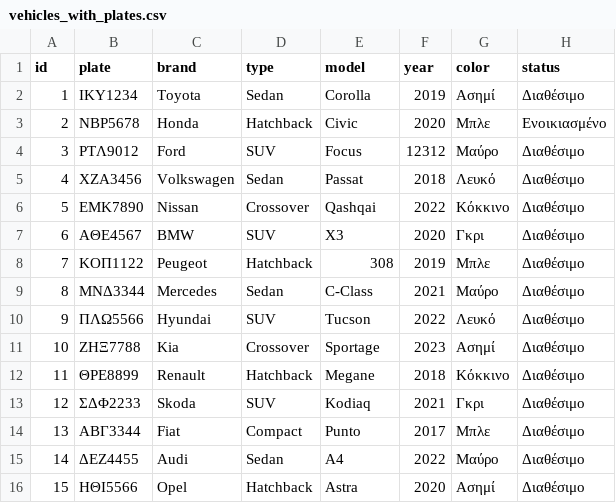
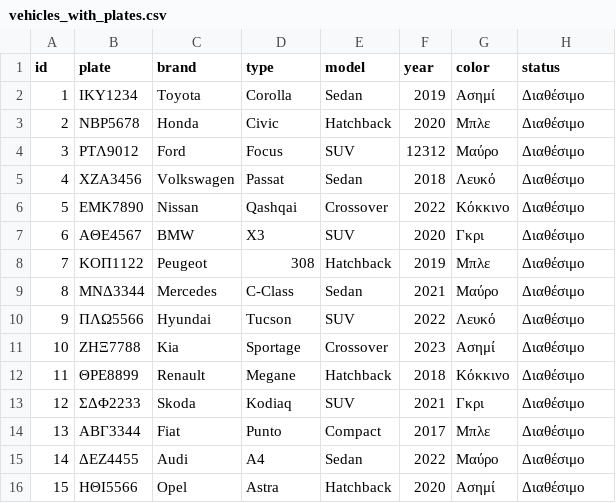
Before and after one commit to marimpal/car-rental-app, a CSV file: out/production/car-rental-app/vehicles_with_plates.csv, drawn as a sheet; only a part is shown; the diff covers the shown part only.

```diff
--- a/out/production/car-rental-app/vehicles_with_plates.csv
+++ b/out/production/car-rental-app/vehicles_with_plates.csv
@@ -1,16 +1,16 @@
 id, plate, brand, type, model, year, color, status
-1,ΙΚΥ1234,Toyota,Sedan,Corolla,2019,Ασημί,Διαθέσιμο
-2,ΝΒΡ5678,Honda,Hatchback,Civic,2020,Μπλε,Ενοικιασμένο
-3,ΡΤΛ9012,Ford,SUV,Focus,12312,Μαύρο,Διαθέσιμο
-4,ΧΖΑ3456,Volkswagen,Sedan,Passat,2018,Λευκό,Διαθέσιμο
-5,ΕΜΚ7890,Nissan,Crossover,Qashqai,2022,Κόκκινο,Διαθέσιμο
-6,ΑΘΕ4567,BMW,SUV,X3,2020,Γκρι,Διαθέσιμο
-7,ΚΟΠ1122,Peugeot,Hatchback,308,2019,Μπλε,Διαθέσιμο
-8,ΜΝΔ3344,Mercedes,Sedan,C-Class,2021,Μαύρο,Διαθέσιμο
-9,ΠΛΩ5566,Hyundai,SUV,Tucson,2022,Λευκό,Διαθέσιμο
-10,ΖΗΞ7788,Kia,Crossover,Sportage,2023,Ασημί,Διαθέσιμο
-11,ΘΡΕ8899,Renault,Hatchback,Megane,2018,Κόκκινο,Διαθέσιμο
-12,ΣΔΦ2233,Skoda,SUV,Kodiaq,2021,Γκρι,Διαθέσιμο
-13,ΑΒΓ3344,Fiat,Compact,Punto,2017,Μπλε,Διαθέσιμο
-14,ΔΕΖ4455,Audi,Sedan,A4,2022,Μαύρο,Διαθέσιμο
-15,ΗΘΙ5566,Opel,Hatchback,Astra,2020,Ασημί,Διαθέσιμο
+1,ΙΚΥ1234,Toyota,Corolla,Sedan,2019,Ασημί,Διαθέσιμο
+2,ΝΒΡ5678,Honda,Civic,Hatchback,2020,Μπλε,Διαθέσιμο
+3,ΡΤΛ9012,Ford,Focus,SUV,12312,Μαύρο,Διαθέσιμο
+4,ΧΖΑ3456,Volkswagen,Passat,Sedan,2018,Λευκό,Διαθέσιμο
+5,ΕΜΚ7890,Nissan,Qashqai,Crossover,2022,Κόκκινο,Διαθέσιμο
+6,ΑΘΕ4567,BMW,X3,SUV,2020,Γκρι,Διαθέσιμο
+7,ΚΟΠ1122,Peugeot,308,Hatchback,2019,Μπλε,Διαθέσιμο
+8,ΜΝΔ3344,Mercedes,C-Class,Sedan,2021,Μαύρο,Διαθέσιμο
+9,ΠΛΩ5566,Hyundai,Tucson,SUV,2022,Λευκό,Διαθέσιμο
+10,ΖΗΞ7788,Kia,Sportage,Crossover,2023,Ασημί,Διαθέσιμο
+11,ΘΡΕ8899,Renault,Megane,Hatchback,2018,Κόκκινο,Διαθέσιμο
+12,ΣΔΦ2233,Skoda,Kodiaq,SUV,2021,Γκρι,Διαθέσιμο
+13,ΑΒΓ3344,Fiat,Punto,Compact,2017,Μπλε,Διαθέσιμο
+14,ΔΕΖ4455,Audi,A4,Sedan,2022,Μαύρο,Διαθέσιμο
+15,ΗΘΙ5566,Opel,Astra,Hatchback,2020,Ασημί,Διαθέσιμο
```
Also changed, not shown: 76 edited cells elsewhere in this file, 4 other files.
